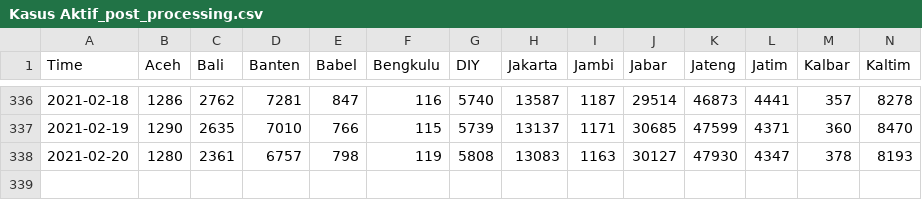
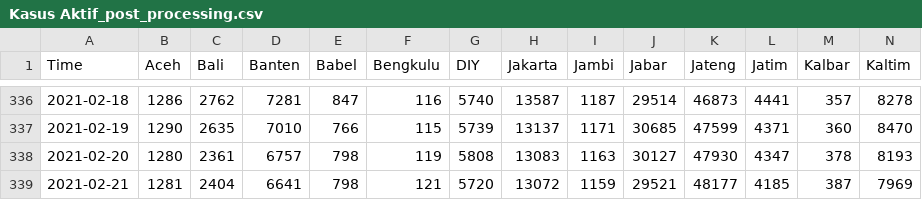
Before and after one commit to noczero/Indonesia-COVID-19-Analytics-n-Explorations, a CSV file: data/Kasus Aktif_post_processing.csv, drawn as a sheet; only a part is shown, gaps mark what is left out; rows hold the shown columns only; the diff names each change by its address in the sheet, - before the commit and + after, or states it on an @@ line.

```diff
--- a/data/Kasus Aktif_post_processing.csv
+++ b/data/Kasus Aktif_post_processing.csv
+row 339: 2021-02-21 | 1281 | 2404 | 6641 | 798 | 121 | 5720 | 13072 | 1159 | 29521 | 48177 | 4185 | 387 | 7969
```
Also changed, not shown: data/Kasus Harian_post_processing.csv, data/Meninggal Dunia_post_processing.csv, 4 other files.
